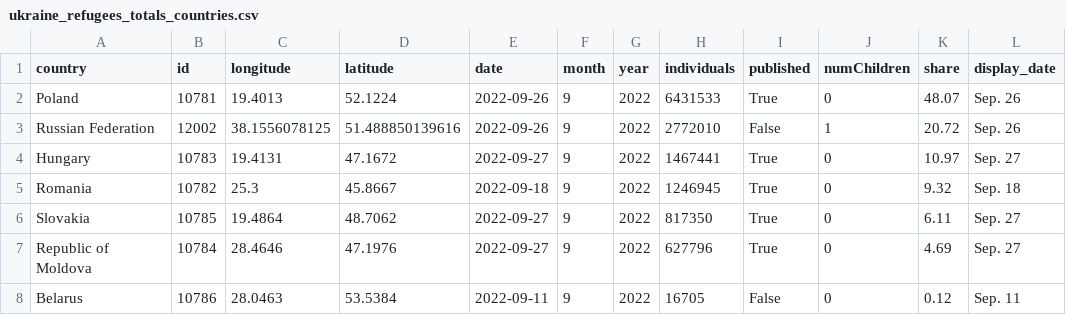
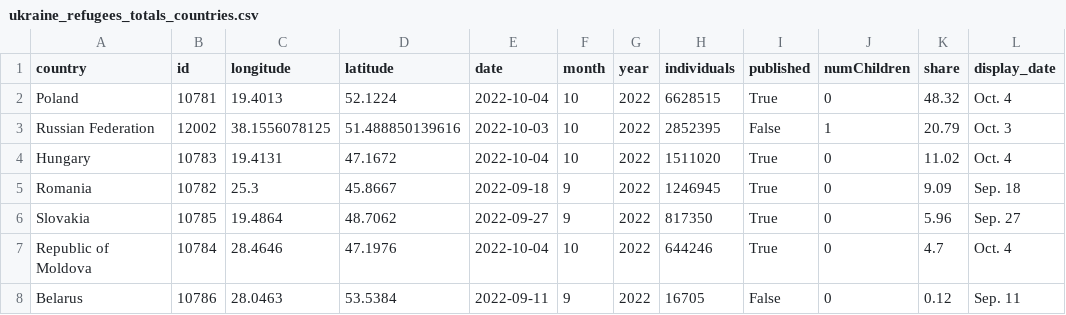
Before and after one commit to gridviz/ukraine-refugees, a CSV file: data/processed/ukraine_refugees_totals_countries.csv, drawn as a sheet.

```diff
--- a/data/processed/ukraine_refugees_totals_countries.csv
+++ b/data/processed/ukraine_refugees_totals_countries.csv
@@ -1,8 +1,8 @@
 country,id,longitude,latitude,date,month,year,individuals,published,numChildren,share,display_date
-Poland,10781,19.4013,52.1224,2022-09-26,9,2022,6431533,True,0,48.07,Sep. 26
-Russian Federation,12002,38.1556078125,51.488850139616,2022-09-26,9,2022,2772010,False,1,20.72,Sep. 26
-Hungary,10783,19.4131,47.1672,2022-09-27,9,2022,1467441,True,0,10.97,Sep. 27
-Romania,10782,25.3,45.8667,2022-09-18,9,2022,1246945,True,0,9.32,Sep. 18
-Slovakia,10785,19.4864,48.7062,2022-09-27,9,2022,817350,True,0,6.11,Sep. 27
-Republic of Moldova,10784,28.4646,47.1976,2022-09-27,9,2022,627796,True,0,4.69,Sep. 27
+Poland,10781,19.4013,52.1224,2022-10-04,10,2022,6628515,True,0,48.32,Oct. 4
+Russian Federation,12002,38.1556078125,51.488850139616,2022-10-03,10,2022,2852395,False,1,20.79,Oct. 3
+Hungary,10783,19.4131,47.1672,2022-10-04,10,2022,1511020,True,0,11.02,Oct. 4
+Romania,10782,25.3,45.8667,2022-09-18,9,2022,1246945,True,0,9.09,Sep. 18
+Slovakia,10785,19.4864,48.7062,2022-09-27,9,2022,817350,True,0,5.96,Sep. 27
+Republic of Moldova,10784,28.4646,47.1976,2022-10-04,10,2022,644246,True,0,4.7,Oct. 4
 Belarus,10786,28.0463,53.5384,2022-09-11,9,2022,16705,False,0,0.12,Sep. 11
```
Also changed, not shown: data/processed/ukraine_refugees_totals_timeseries.csv.
